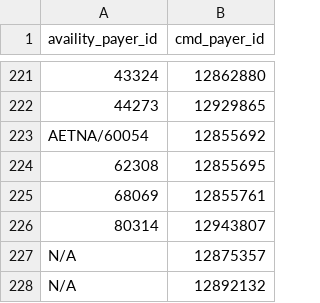
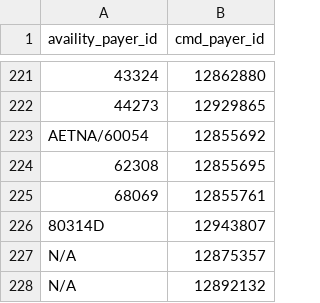
Before and after one commit to DeepakGT/a-c-b, a CSV file: lib/Availity/payer_mapping.csv, drawn as a sheet; only a part is shown, gaps mark what is left out; the diff covers the shown part only.

Commit message:
ABA-537: Filter out unavailable payers so we don't pay for those requests

```diff
--- a/lib/Availity/payer_mapping.csv
+++ b/lib/Availity/payer_mapping.csv
@@ -225,3 +225,3 @@ AETNA/60054,12855692
 68069,12855761
-80314,12943807
+80314D,12943807
 N/A,12875357
```
Also changed, not shown: 1 added row and 4 edited cells elsewhere in this file, 3 other files.
